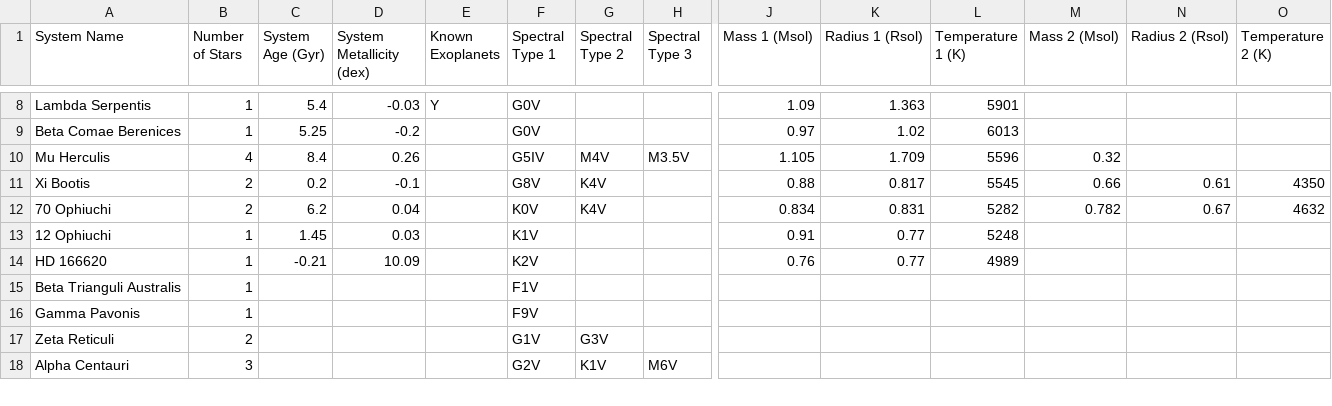
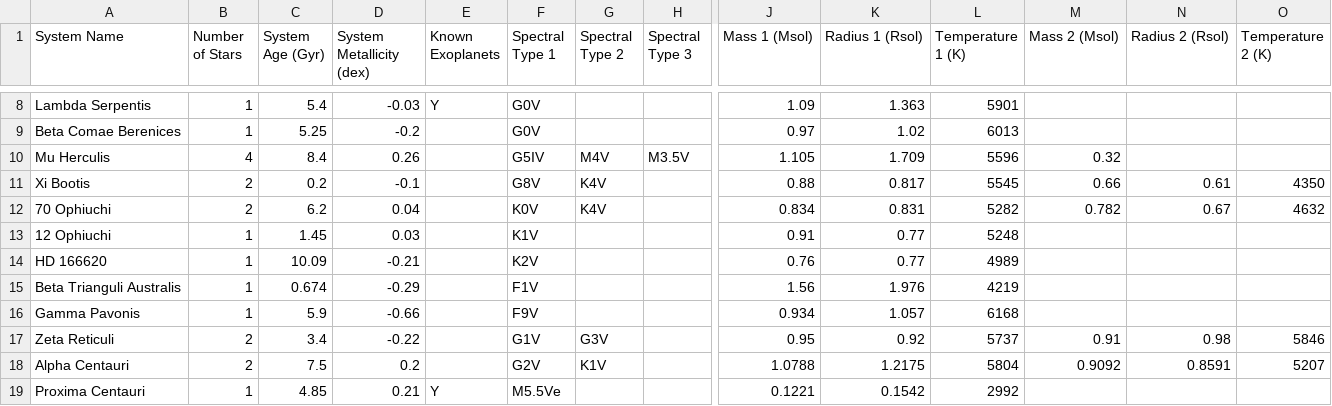
Before and after one commit to tcdoggett/gaia, a CSV file: src/planetary_system_data/system_parameters.csv, drawn as a sheet; only a part is shown, gaps mark what is left out; rows hold the shown columns only; the diff covers the shown part only; the diff names each change by its address in the sheet, - before the commit and + after, or states it on an @@ line.

Commit message:
Update system_parameters.csv

```diff
--- a/src/planetary_system_data/system_parameters.csv
+++ b/src/planetary_system_data/system_parameters.csv
-C14 (System Age (Gyr)): -0.21
+C14 (System Age (Gyr)): 10.09
-D14 (System Metallicity (dex)): 10.09
+D14 (System Metallicity (dex)): -0.21
-C15 (System Age (Gyr)): (empty)
+C15 (System Age (Gyr)): 0.674
-D15 (System Metallicity (dex)): (empty)
+D15 (System Metallicity (dex)): -0.29
-J15 (Mass 1 (Msol)): (empty)
+J15 (Mass 1 (Msol)): 1.56
-K15 (Radius 1 (Rsol)): (empty)
+K15 (Radius 1 (Rsol)): 1.976
-L15 (Temperature 1 (K)): (empty)
+L15 (Temperature 1 (K)): 4219
-C16 (System Age (Gyr)): (empty)
+C16 (System Age (Gyr)): 5.9
-D16 (System Metallicity (dex)): (empty)
+D16 (System Metallicity (dex)): -0.66
-J16 (Mass 1 (Msol)): (empty)
+J16 (Mass 1 (Msol)): 0.934
-K16 (Radius 1 (Rsol)): (empty)
+K16 (Radius 1 (Rsol)): 1.057
-L16 (Temperature 1 (K)): (empty)
+L16 (Temperature 1 (K)): 6168
-C17 (System Age (Gyr)): (empty)
+C17 (System Age (Gyr)): 3.4
-D17 (System Metallicity (dex)): (empty)
+D17 (System Metallicity (dex)): -0.22
-J17 (Mass 1 (Msol)): (empty)
+J17 (Mass 1 (Msol)): 0.95
-K17 (Radius 1 (Rsol)): (empty)
+K17 (Radius 1 (Rsol)): 0.92
-L17 (Temperature 1 (K)): (empty)
+L17 (Temperature 1 (K)): 5737
-M17 (Mass 2 (Msol)): (empty)
+M17 (Mass 2 (Msol)): 0.91
-N17 (Radius 2 (Rsol)): (empty)
+N17 (Radius 2 (Rsol)): 0.98
-O17 (Temperature 2 (K)): (empty)
+O17 (Temperature 2 (K)): 5846
-B18 (Number of Stars): 3
+B18 (Number of Stars): 2
-C18 (System Age (Gyr)): (empty)
+C18 (System Age (Gyr)): 7.5
-D18 (System Metallicity (dex)): (empty)
+D18 (System Metallicity (dex)): 0.2
-H18 (Spectral Type 3): M6V
+H18 (Spectral Type 3): (empty)
-J18 (Mass 1 (Msol)): (empty)
+J18 (Mass 1 (Msol)): 1.0788
-K18 (Radius 1 (Rsol)): (empty)
+K18 (Radius 1 (Rsol)): 1.2175
-L18 (Temperature 1 (K)): (empty)
+L18 (Temperature 1 (K)): 5804
-M18 (Mass 2 (Msol)): (empty)
+M18 (Mass 2 (Msol)): 0.9092
-N18 (Radius 2 (Rsol)): (empty)
+N18 (Radius 2 (Rsol)): 0.8591
-O18 (Temperature 2 (K)): (empty)
+O18 (Temperature 2 (K)): 5207
+row 19: Proxima Centauri | 1 | 4.85 | 0.21 | Y | M5.5Ve |  |  | 0.1221 | 0.1542 | 2992
```
Also changed, not shown: 15 edited cells elsewhere in this file.
